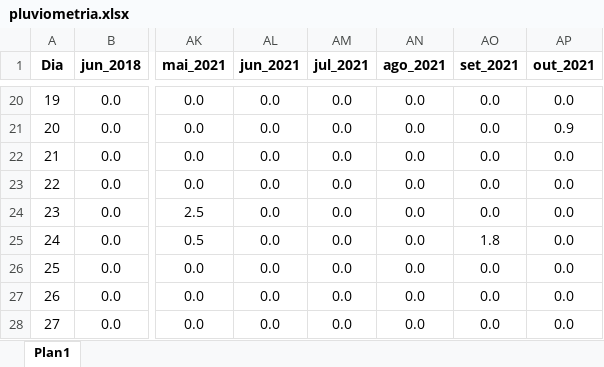
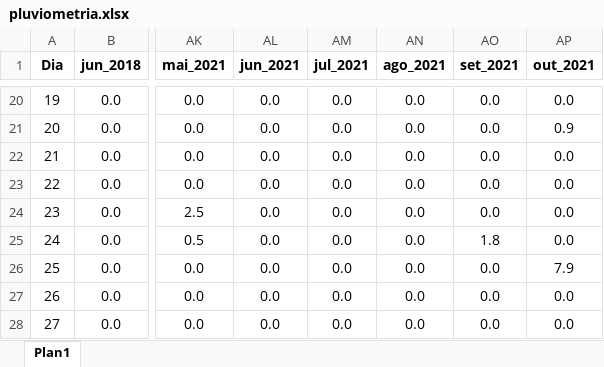
Before and after one commit to lyandrovieira/Clima, an Excel workbook: pluviometria.xlsx, sheet Plan1, drawn as a sheet; only a part is shown, gaps mark what is left out; values as stored, in another font and other column widths than the file's, no borders; the diff names each change by its address in the sheet, - before the commit and + after, or states it on an @@ line.

Commit message:
Add files via upload

```diff
--- a/pluviometria.xlsx (sheet Plan1)
+++ b/pluviometria.xlsx (sheet Plan1)
-AP26 (out_2021): 0.0
+AP26 (out_2021): 7.9
```
